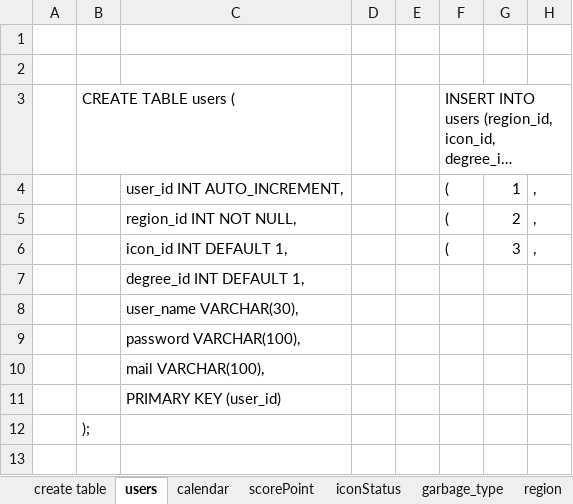
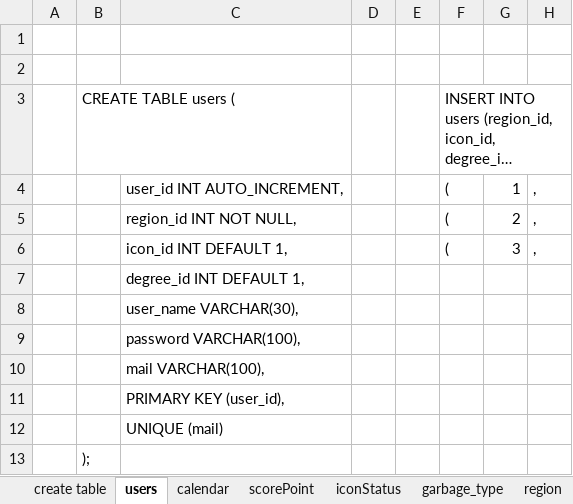
Before and after one commit to plusdojo2025/F3, an Excel workbook: documents/DB_TABLE構築.xlsx, sheet users, drawn as a sheet; only a part is shown; long unchanged cells end in …; values as stored, in another font and other column widths than the file's, no borders; rows hold the shown columns only; the diff names each change by its address in the sheet, - before the commit and + after, or states it on an @@ line.

```diff
--- a/documents/DB_TABLE構築.xlsx (sheet users)
+++ b/documents/DB_TABLE構築.xlsx (sheet users)
-C11: PRIMARY KEY (user_id)
+C11: PRIMARY KEY (user_id),
+row 12:  |  | UNIQUE (mail)
```
Also changed, not shown: 2 other files.
